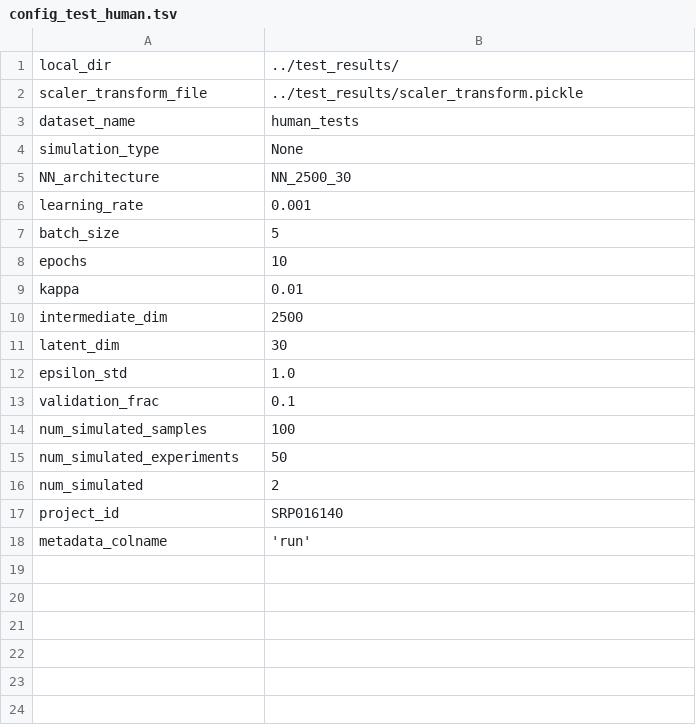
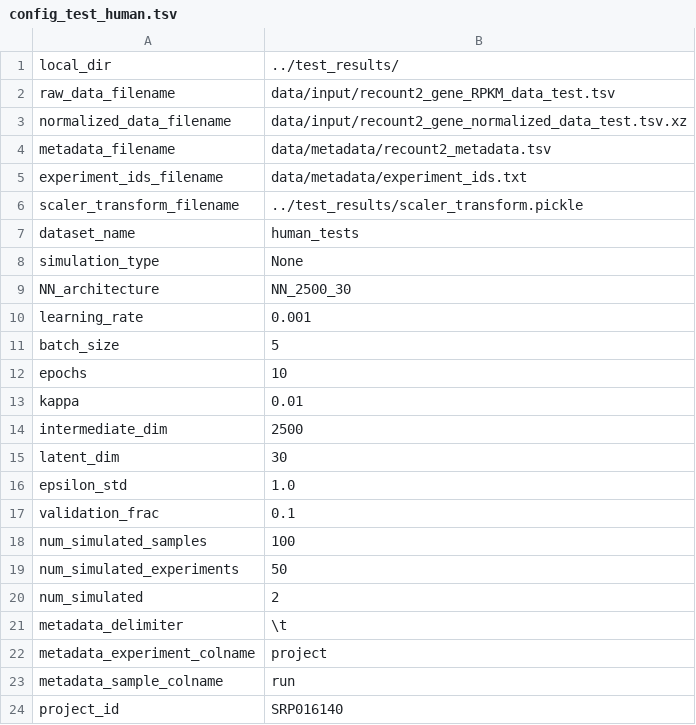
Before and after one commit to greenelab/ponyo, a TSV file: human_tests/config_test_human.tsv, drawn as a sheet.

Commit message:
Update ponyo simulations  (#20)
* start modifying scripts to add metadata file as input -- unfinished

* update scripts and nb to use metadata file as input

* make input df instead of file

* change file to filename

* pull out filenames into config file

* fix param name

* fix missing filename

* update readme

* update file based on PR

```diff
--- a/human_tests/config_test_human.tsv
+++ b/human_tests/config_test_human.tsv
@@ -1,3 +1,7 @@
 local_dir	"../test_results/"
-scaler_transform_file	"../test_results/scaler_transform.pickle"
+raw_data_filename	"data/input/recount2_gene_RPKM_data_test.tsv"
+normalized_data_filename	"data/input/recount2_gene_normalized_data_test.tsv.xz"
+metadata_filename	"data/metadata/recount2_metadata.tsv"
+experiment_ids_filename	"data/metadata/experiment_ids.txt"
+scaler_transform_filename	"../test_results/scaler_transform.pickle"
 dataset_name	"human_tests"
@@ -16,3 +20,5 @@ num_simulated_experiments	50
 num_simulated	2
+metadata_delimiter	"\t"
+metadata_experiment_colname	"project"
+metadata_sample_colname	"run"
 project_id	"SRP016140"
-metadata_colname	'run'
```
Also changed, not shown: 9 other files.
